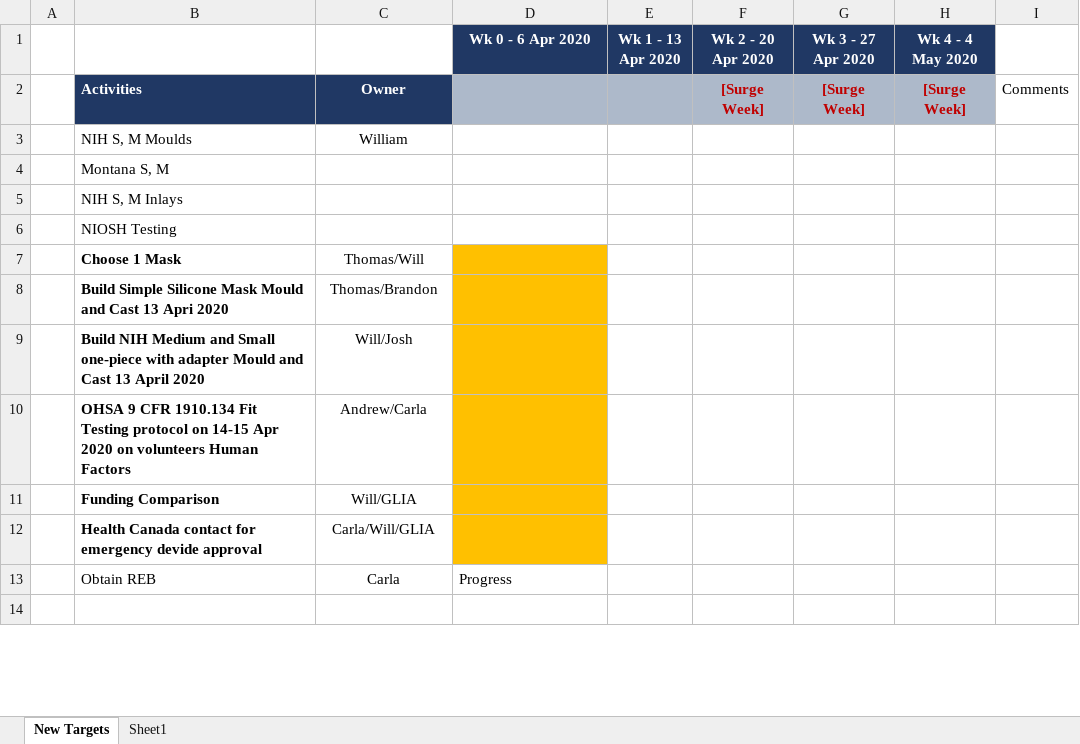
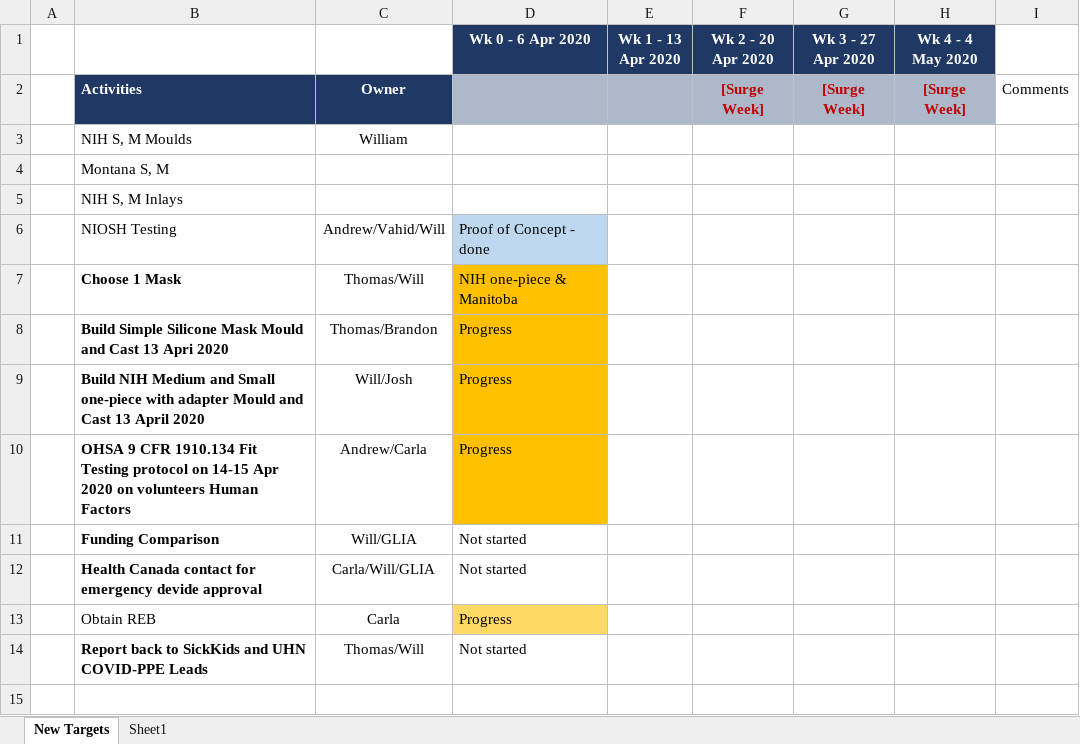
Before and after one commit to tgh-apil/Reusable-N95-Respirator, an Excel workbook: 00-Timeline/Copy of N95 Project Management will-edits.xlsx, sheet New Targets, drawn as a sheet; only a part is shown; values as stored, in another font and other column widths than the file's, no borders; the diff covers the shown part only; the diff names each change by its address in the sheet, - before the commit and + after, or states it on an @@ line.

Commit message:
Timeline Update
New Tasks
Old Tasks crossed
Manitoba vs. NIH

```diff
--- a/00-Timeline/Copy of N95 Project Management will-edits.xlsx (sheet New Targets)
+++ b/00-Timeline/Copy of N95 Project Management will-edits.xlsx (sheet New Targets)
-C6: (empty)
+C6: Andrew/Vahid/Will
-D6 (Wk 0 - 6 Apr 2020): (empty)
+D6 (Wk 0 - 6 Apr 2020): Proof of Concept - done
-D6 fill: none
+D6 fill: #BDD7EE
-D7 (Wk 0 - 6 Apr 2020): (empty)
+D7 (Wk 0 - 6 Apr 2020): NIH one-piece & Manitoba
-D8:D10 (Wk 0 - 6 Apr 2020): (empty)
+D8:D10 (Wk 0 - 6 Apr 2020): Progress
-D11:D12 (Wk 0 - 6 Apr 2020): (empty)
+D11:D12 (Wk 0 - 6 Apr 2020): Not started
-D11:D12 fill: #FFC000
+D11:D12 fill: none
-D13 fill: none
+D13 fill: #FFD966
+row 14:  | Report back to SickKids and UHN COVID-PPE Leads | Thomas/Will | Not started
```
Also changed, not shown: 12 edited cells and cell formats elsewhere in this sheet, 2 other files.
